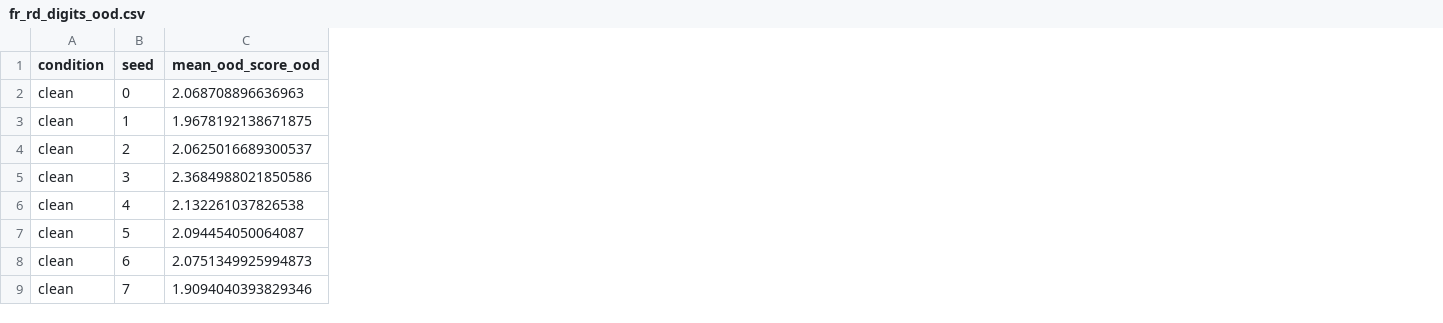
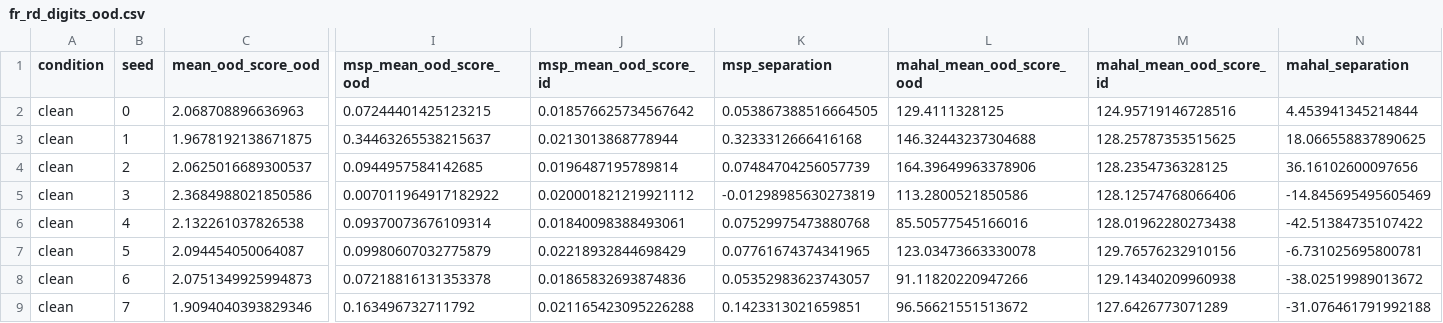
Before and after one commit to mbottoni/fisher-rao-ml, a CSV file: reports/results/fr_rd_digits_ood.csv, drawn as a sheet; only a part is shown, gaps mark what is left out; the diff names each change by its address in the sheet, - before the commit and + after, or states it on an @@ line.

Commit message:
Direction 2: OOD baselines comparison (FR-RD CC 45/50 vs MSP 33/50)
Adds MSP and Mahalanobis distance as OOD baselines to the representation
distance benchmark. Key finding: FR-RD CC is the only method that works
consistently across both clean models (MSP works, Mahal fails) and noisy
models (MSP fails, Mahal works): 45/50 vs 33/50 vs 28/50 wins.

Updates fr_representation_distance.tex OOD section with 4-method
comparison table and updated figure. Adds hendrycks2017baseline reference.
Paper grows to 14 pages.

```diff
--- a/reports/results/fr_rd_digits_ood.csv
+++ b/reports/results/fr_rd_digits_ood.csv
+column I (msp_mean_ood_score_ood), rows 2-9: 0.07244401425123215 | 0.34463265538215637 | 0.0944957584142685 | 0.007011964917182922 | 0.09370073676109314 | 0.09980607032775879 | 0.07218816131353378 | 0.163496732711792
+column J (msp_mean_ood_score_id), rows 2-9: 0.018576625734567642 | 0.0213013868778944 | 0.0196487195789814 | 0.020001821219921112 | 0.01840098388493061 | 0.02218932844698429 | 0.01865832693874836 | 0.021165423095226288
+column K (msp_separation), rows 2-9: 0.053867388516664505 | 0.3233312666416168 | 0.07484704256057739 | -0.01298985630273819 | 0.07529975473880768 | 0.07761674374341965 | 0.05352983623743057 | 0.1423313021659851
+column L (mahal_mean_ood_score_ood), rows 2-9: 129.4111328125 | 146.32443237304688 | 164.39649963378906 | 113.2800521850586 | 85.50577545166016 | 123.03473663330078 | 91.11820220947266 | 96.56621551513672
+column M (mahal_mean_ood_score_id), rows 2-9: 124.95719146728516 | 128.25787353515625 | 128.2354736328125 | 128.12574768066406 | 128.01962280273438 | 129.76576232910156 | 129.14340209960938 | 127.6426773071289
+column N (mahal_separation), rows 2-9: 4.453941345214844 | 18.066558837890625 | 36.16102600097656 | -14.845695495605469 | -42.51384735107422 | -6.731025695800781 | -38.02519989013672 | -31.076461791992188
```
Also changed, not shown: 5 other files.
